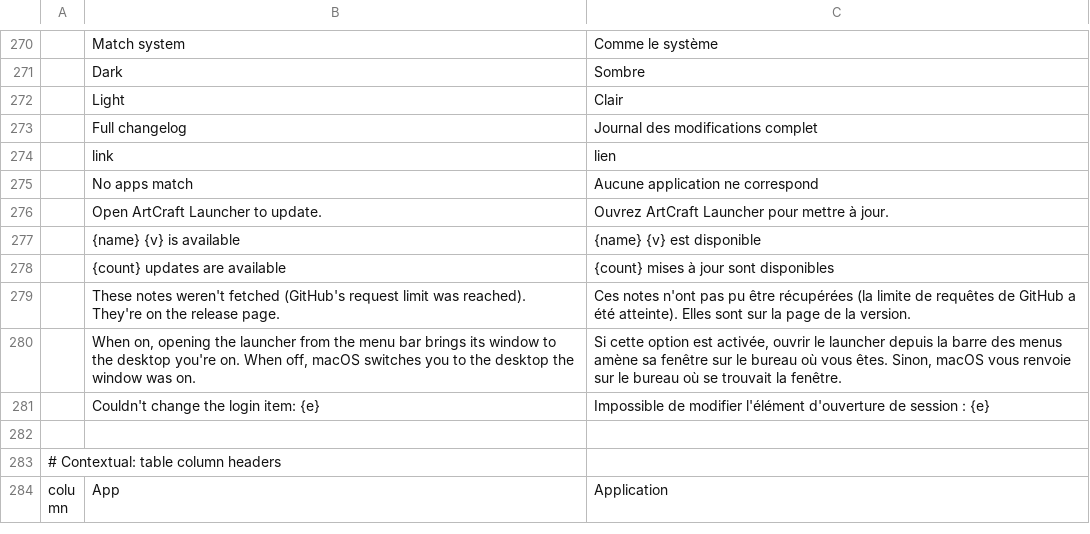
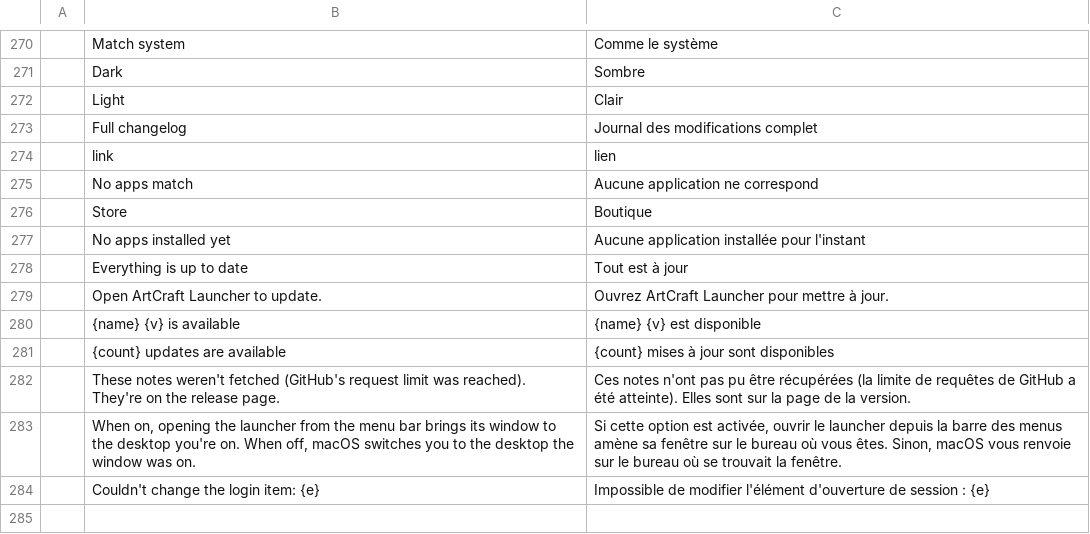
Before and after one commit to pupska/artcraft-launcher-next, a TSV file: crates/ui-egui/src/i18n/fr.tsv, drawn as a sheet; only a part is shown, gaps mark what is left out; the shorter side is filled out with more unchanged rows; the diff names each change by its address in the sheet, - before the commit and + after, or states it on an @@ line.

```diff
--- a/crates/ui-egui/src/i18n/fr.tsv
+++ b/crates/ui-egui/src/i18n/fr.tsv
+row 276:  | Store | Boutique
+row 277:  | No apps installed yet | Aucune application installée pour l'instant
+row 278:  | Everything is up to date | Tout est à jour
```
Also changed, not shown: crates/ui-egui/src/i18n/cs.tsv, crates/ui-egui/src/i18n/ja.tsv, 23 other files.
